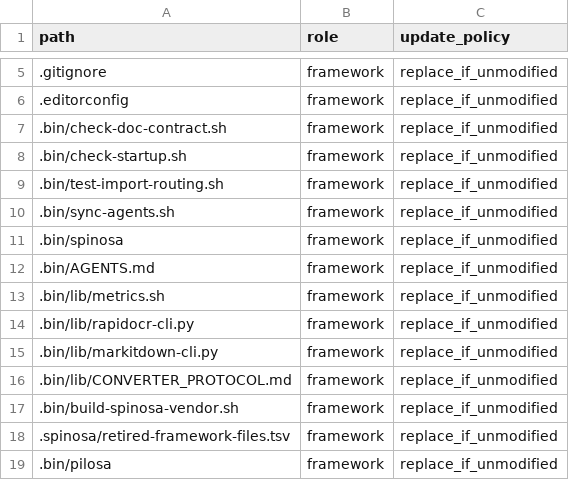
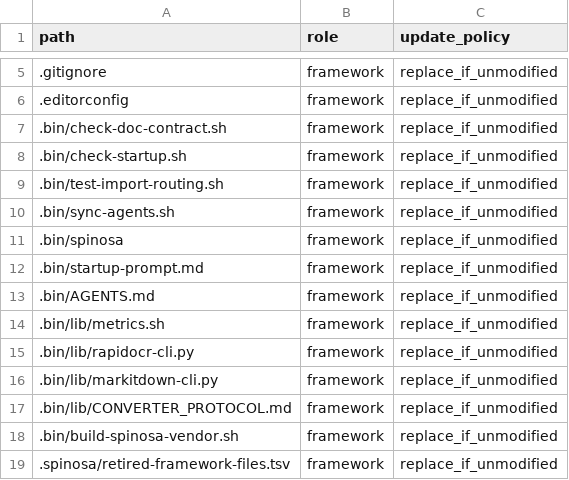
Before and after one commit to TommasoPrinetti/spinosa, a TSV file: .spinosa/framework-files.tsv, drawn as a sheet; only a part is shown, gaps mark what is left out; the shorter side is filled out with more unchanged rows; the diff names each change by its address in the sheet, - before the commit and + after, or states it on an @@ line.

Commit message:
chore: bump to v0.5.16, fix startup-prompt missing from framework tarball, add vendor checksums, fix dashboard launch hang

```diff
--- a/.spinosa/framework-files.tsv
+++ b/.spinosa/framework-files.tsv
+row 12: .bin/startup-prompt.md | framework | replace_if_unmodified
```
Also changed, not shown: 3 other files.
